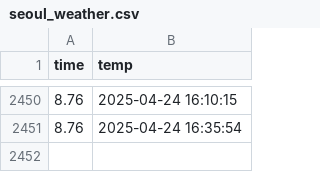
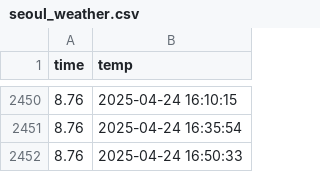
Before and after one commit to parkguns/seoul_weather_5minute, a CSV file: seoul_weather.csv, drawn as a sheet; only a part is shown, gaps mark what is left out; the diff names each change by its address in the sheet, - before the commit and + after, or states it on an @@ line.

```diff
--- a/seoul_weather.csv
+++ b/seoul_weather.csv
+row 2452: 8.76 | 2025-04-24 16:50:33
```
